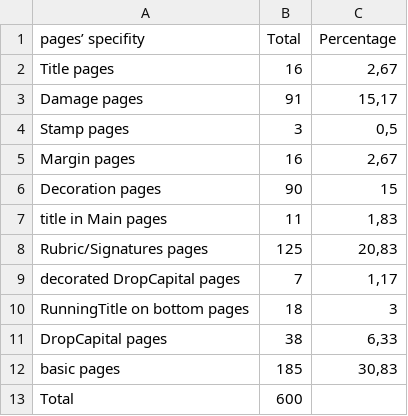
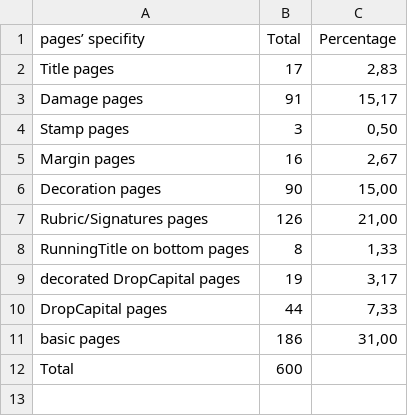
Before and after one commit to Heresta/OCR17plus, a CSV file: parts_dataset.csv, drawn as a sheet.

```diff
--- a/parts_dataset.csv
+++ b/parts_dataset.csv
@@ -1,13 +1,12 @@
 pages’ specifity,Total,Percentage
-Title pages,16,"2,67"
+Title pages,17,"2,83"
 Damage pages,91,"15,17"
-Stamp pages,3,"0,5"
+Stamp pages,3,"0,50"
 Margin pages,16,"2,67"
-Decoration pages,90,15
-title in Main pages,11,"1,83"
-Rubric/Signatures pages,125,"20,83"
-decorated DropCapital pages,7,"1,17"
-RunningTitle on bottom pages,18,3
-DropCapital pages,38,"6,33"
-basic pages,185,"30,83"
+Decoration pages,90,"15,00"
+Rubric/Signatures pages,126,"21,00"
+RunningTitle on bottom pages,8,"1,33"
+decorated DropCapital pages,19,"3,17"
+DropCapital pages,44,"7,33"
+basic pages,186,"31,00"
 Total,600,
```
Also changed, not shown: files_informations.csv, 2 other files.
